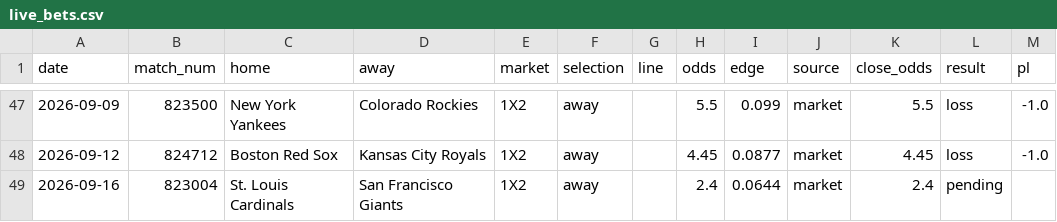
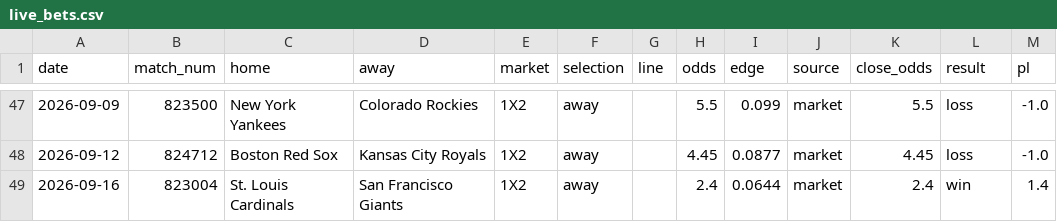
Before and after one commit to c49037027-svg/football, a CSV file: data/live_bets.csv, drawn as a sheet; only a part is shown, gaps mark what is left out.

```diff
--- a/data/live_bets.csv
+++ b/data/live_bets.csv
@@ -48,2 +48,2 @@ date,match_num,home,away,market,selection,line,odds,edge,source,close_odds,resul
 2026-09-12,824712,Boston Red Sox,Kansas City Royals,1X2,away,,4.45,0.0877,market,4.45,loss,-1.0
-2026-09-16,823004,St. Louis Cardinals,San Francisco Giants,1X2,away,,2.4,0.0644,market,2.4,pending,
+2026-09-16,823004,St. Louis Cardinals,San Francisco Giants,1X2,away,,2.4,0.0644,market,2.4,win,1.4
```
